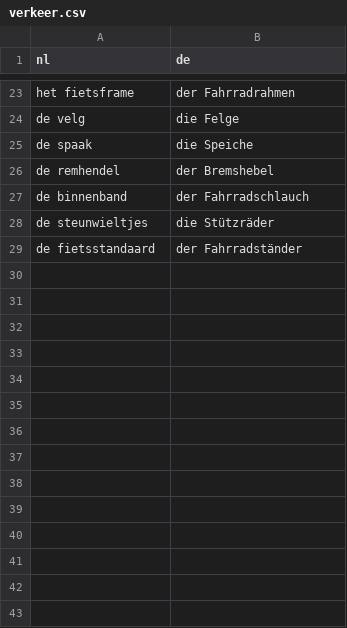
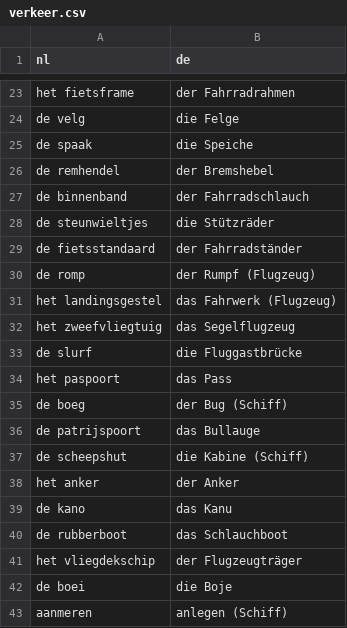
Before and after one commit to leonwatt2/vocab-backend, a CSV file: input/nederlands/verkeer.csv, drawn as a sheet; only a part is shown, gaps mark what is left out.

Commit message:
[AUTO] Update data

```diff
--- a/input/nederlands/verkeer.csv
+++ b/input/nederlands/verkeer.csv
@@ -29 +29,15 @@ de steunwieltjes,die Stützräder
 de fietsstandaard,der Fahrradständer
+de romp,der Rumpf (Flugzeug)
+het landingsgestel,das Fahrwerk (Flugzeug)
+het zweefvliegtuig,das Segelflugzeug
+de slurf,die Fluggastbrücke
+het paspoort,das Pass
+de boeg,der Bug (Schiff)
+de patrijspoort,das Bullauge
+de scheepshut,die Kabine (Schiff)
+het anker,der Anker
+de kano,das Kanu
+de rubberboot,das Schlauchboot
+het vliegdekschip,der Flugzeugträger
+de boei,die Boje
+aanmeren,anlegen (Schiff)
```
Also changed, not shown: 2 other files.
